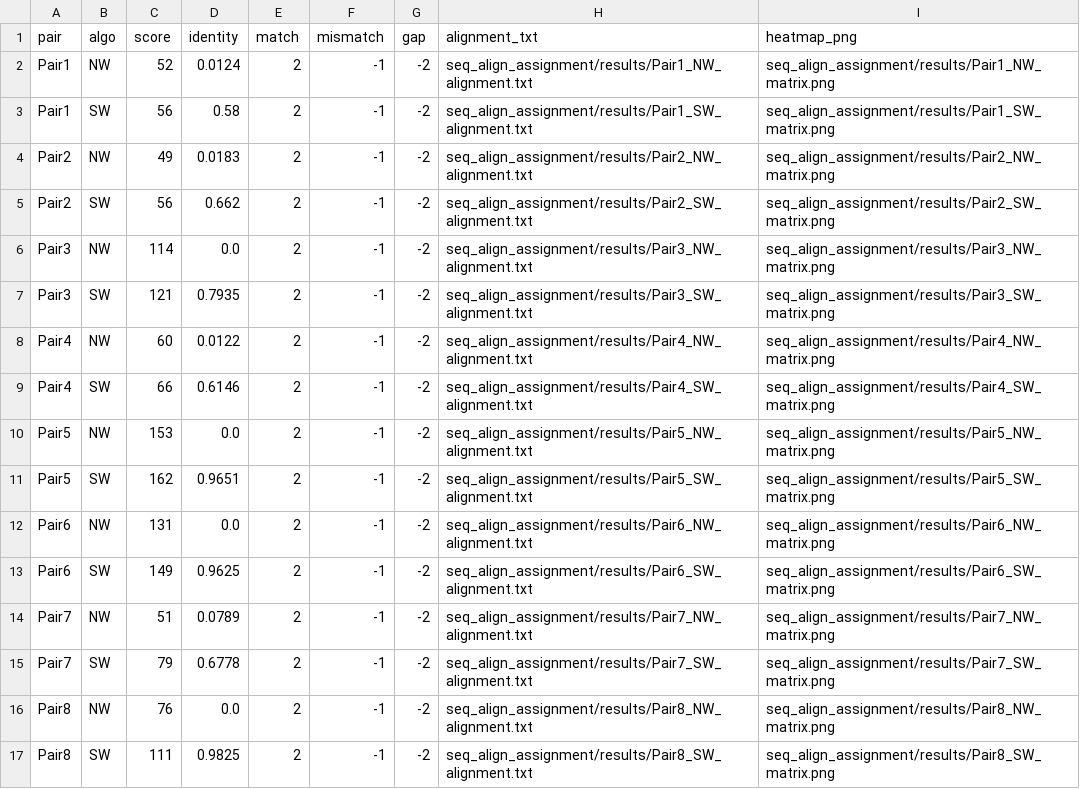
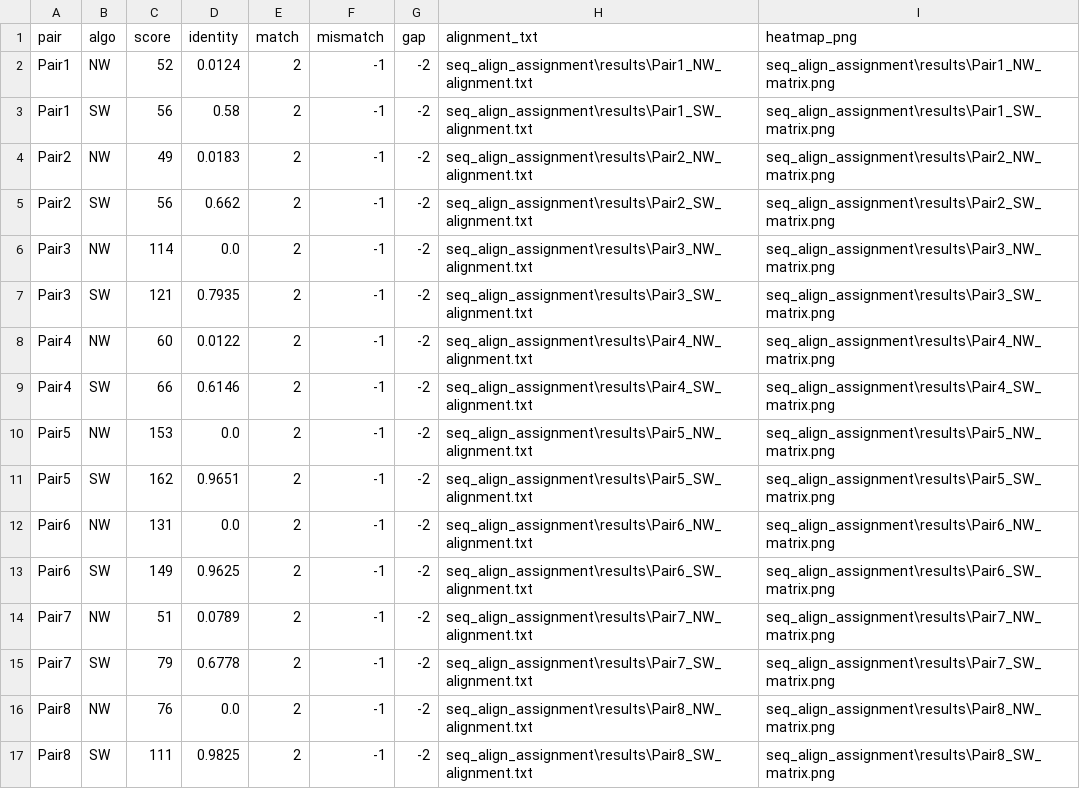
Before and after one commit to isavalladolidd/Sequence-Alignment, a CSV file: seq_align_assignment/results/summary.csv, drawn as a sheet; only a part is shown; the diff covers the shown part only.

```diff
--- a/seq_align_assignment/results/summary.csv
+++ b/seq_align_assignment/results/summary.csv
@@ -1,17 +1,17 @@
 pair,algo,score,identity,match,mismatch,gap,alignment_txt,heatmap_png
-Pair1,NW,52,0.0124,2,-1,-2,seq_align_assignment/results/Pair1_NW_alignment.txt,seq_align_assignment/results/Pair1_NW_matrix.png
-Pair1,SW,56,0.58,2,-1,-2,seq_align_assignment/results/Pair1_SW_alignment.txt,seq_align_assignment/results/Pair1_SW_matrix.png
-Pair2,NW,49,0.0183,2,-1,-2,seq_align_assignment/results/Pair2_NW_alignment.txt,seq_align_assignment/results/Pair2_NW_matrix.png
-Pair2,SW,56,0.662,2,-1,-2,seq_align_assignment/results/Pair2_SW_alignment.txt,seq_align_assignment/results/Pair2_SW_matrix.png
-Pair3,NW,114,0.0,2,-1,-2,seq_align_assignment/results/Pair3_NW_alignment.txt,seq_align_assignment/results/Pair3_NW_matrix.png
-Pair3,SW,121,0.7935,2,-1,-2,seq_align_assignment/results/Pair3_SW_alignment.txt,seq_align_assignment/results/Pair3_SW_matrix.png
-Pair4,NW,60,0.0122,2,-1,-2,seq_align_assignment/results/Pair4_NW_alignment.txt,seq_align_assignment/results/Pair4_NW_matrix.png
-Pair4,SW,66,0.6146,2,-1,-2,seq_align_assignment/results/Pair4_SW_alignment.txt,seq_align_assignment/results/Pair4_SW_matrix.png
-Pair5,NW,153,0.0,2,-1,-2,seq_align_assignment/results/Pair5_NW_alignment.txt,seq_align_assignment/results/Pair5_NW_matrix.png
-Pair5,SW,162,0.9651,2,-1,-2,seq_align_assignment/results/Pair5_SW_alignment.txt,seq_align_assignment/results/Pair5_SW_matrix.png
-Pair6,NW,131,0.0,2,-1,-2,seq_align_assignment/results/Pair6_NW_alignment.txt,seq_align_assignment/results/Pair6_NW_matrix.png
-Pair6,SW,149,0.9625,2,-1,-2,seq_align_assignment/results/Pair6_SW_alignment.txt,seq_align_assignment/results/Pair6_SW_matrix.png
-Pair7,NW,51,0.0789,2,-1,-2,seq_align_assignment/results/Pair7_NW_alignment.txt,seq_align_assignment/results/Pair7_NW_matrix.png
-Pair7,SW,79,0.6778,2,-1,-2,seq_align_assignment/results/Pair7_SW_alignment.txt,seq_align_assignment/results/Pair7_SW_matrix.png
-Pair8,NW,76,0.0,2,-1,-2,seq_align_assignment/results/Pair8_NW_alignment.txt,seq_align_assignment/results/Pair8_NW_matrix.png
-Pair8,SW,111,0.9825,2,-1,-2,seq_align_assignment/results/Pair8_SW_alignment.txt,seq_align_assignment/results/Pair8_SW_matrix.png
+Pair1,NW,52,0.0124,2,-1,-2,seq_align_assignment\results\Pair1_NW_alignment.txt,seq_align_assignment\results\Pair1_NW_matrix.png
+Pair1,SW,56,0.58,2,-1,-2,seq_align_assignment\results\Pair1_SW_alignment.txt,seq_align_assignment\results\Pair1_SW_matrix.png
+Pair2,NW,49,0.0183,2,-1,-2,seq_align_assignment\results\Pair2_NW_alignment.txt,seq_align_assignment\results\Pair2_NW_matrix.png
+Pair2,SW,56,0.662,2,-1,-2,seq_align_assignment\results\Pair2_SW_alignment.txt,seq_align_assignment\results\Pair2_SW_matrix.png
+Pair3,NW,114,0.0,2,-1,-2,seq_align_assignment\results\Pair3_NW_alignment.txt,seq_align_assignment\results\Pair3_NW_matrix.png
+Pair3,SW,121,0.7935,2,-1,-2,seq_align_assignment\results\Pair3_SW_alignment.txt,seq_align_assignment\results\Pair3_SW_matrix.png
+Pair4,NW,60,0.0122,2,-1,-2,seq_align_assignment\results\Pair4_NW_alignment.txt,seq_align_assignment\results\Pair4_NW_matrix.png
+Pair4,SW,66,0.6146,2,-1,-2,seq_align_assignment\results\Pair4_SW_alignment.txt,seq_align_assignment\results\Pair4_SW_matrix.png
+Pair5,NW,153,0.0,2,-1,-2,seq_align_assignment\results\Pair5_NW_alignment.txt,seq_align_assignment\results\Pair5_NW_matrix.png
+Pair5,SW,162,0.9651,2,-1,-2,seq_align_assignment\results\Pair5_SW_alignment.txt,seq_align_assignment\results\Pair5_SW_matrix.png
+Pair6,NW,131,0.0,2,-1,-2,seq_align_assignment\results\Pair6_NW_alignment.txt,seq_align_assignment\results\Pair6_NW_matrix.png
+Pair6,SW,149,0.9625,2,-1,-2,seq_align_assignment\results\Pair6_SW_alignment.txt,seq_align_assignment\results\Pair6_SW_matrix.png
+Pair7,NW,51,0.0789,2,-1,-2,seq_align_assignment\results\Pair7_NW_alignment.txt,seq_align_assignment\results\Pair7_NW_matrix.png
+Pair7,SW,79,0.6778,2,-1,-2,seq_align_assignment\results\Pair7_SW_alignment.txt,seq_align_assignment\results\Pair7_SW_matrix.png
+Pair8,NW,76,0.0,2,-1,-2,seq_align_assignment\results\Pair8_NW_alignment.txt,seq_align_assignment\results\Pair8_NW_matrix.png
+Pair8,SW,111,0.9825,2,-1,-2,seq_align_assignment\results\Pair8_SW_alignment.txt,seq_align_assignment\results\Pair8_SW_matrix.png
```
Also changed, not shown: 8 edited cells elsewhere in this file, 22 other files.
